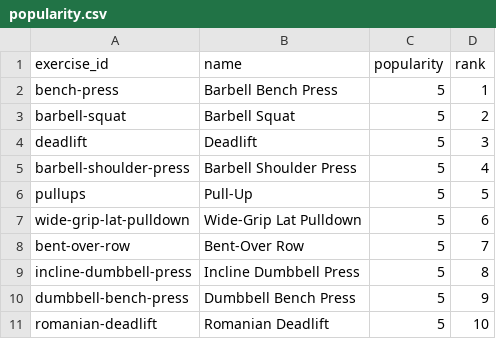
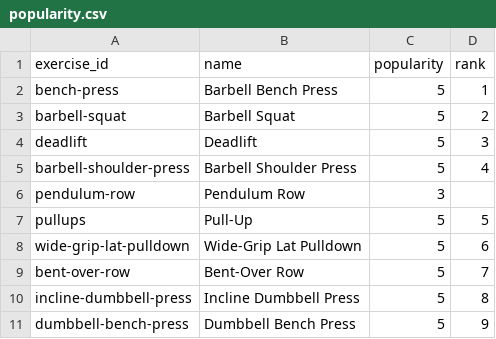
Before and after one commit to remoas/lift, a CSV file: design/search/popularity.csv, drawn as a sheet; only a part is shown; the shorter side is filled out with more unchanged rows; the diff names each change by its address in the sheet, - before the commit and + after, or states it on an @@ line.

```diff
--- a/design/search/popularity.csv
+++ b/design/search/popularity.csv
+row 6: pendulum-row | Pendulum Row | 3
```
Also changed, not shown: design/search/aliases.csv, design/search/tests.csv, 3 other files.
